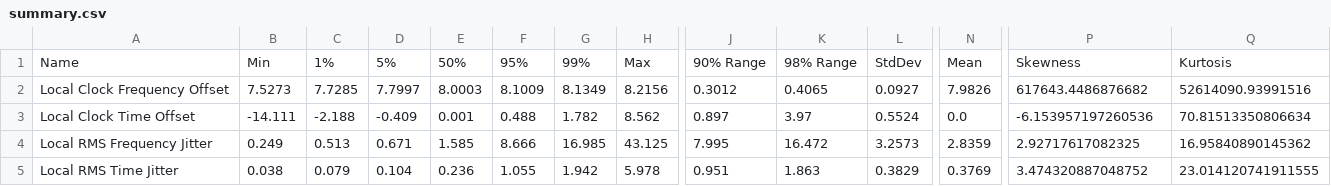
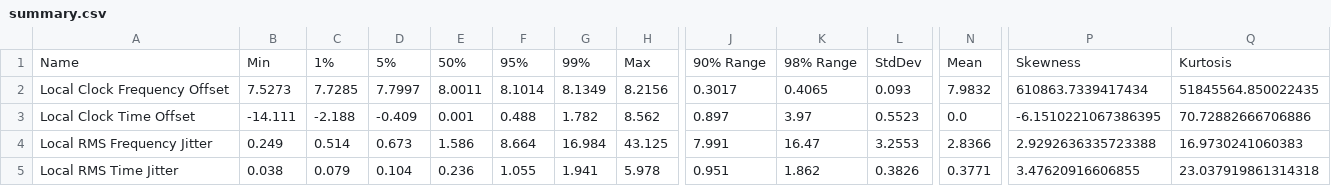
Before and after one commit to Gyakusetsu/ntpviz-7d, a CSV file: summary.csv, drawn as a sheet; only a part is shown, gaps mark what is left out; the diff covers the shown part only; the diff names each change by its address in the sheet, - before the commit and + after, or states it on an @@ line.

```diff
--- a/summary.csv
+++ b/summary.csv
-E2: 8.0003
+E2: 8.0011
-F2: 8.1009
+F2: 8.1014
-J2: 0.3012
+J2: 0.3017
-L2: 0.0927
+L2: 0.093
-N2: 7.9826
+N2: 7.9832
-P2: 617643.4486876682
+P2: 610863.7339417434
-Q2: 52614090.93991516
+Q2: 51845564.850022435
-L3: 0.5524
+L3: 0.5523
-P3: -6.153957197260536
+P3: -6.1510221067386395
-Q3: 70.81513350806634
+Q3: 70.72882666706886
-C4: 0.513
+C4: 0.514
-D4: 0.671
+D4: 0.673
-E4: 1.585
+E4: 1.586
-F4: 8.666
+F4: 8.664
-G4: 16.985
+G4: 16.984
-J4: 7.995
+J4: 7.991
-K4: 16.472
+K4: 16.47
-L4: 3.2573
+L4: 3.2553
-N4: 2.8359
+N4: 2.8366
-P4: 2.92717617082325
+P4: 2.9292636335723388
-Q4: 16.95840890145362
+Q4: 16.9730241060383
-G5: 1.942
+G5: 1.941
-K5: 1.863
+K5: 1.862
-L5: 0.3829
+L5: 0.3826
-N5: 0.3769
+N5: 0.3771
-P5: 3.474320887048752
+P5: 3.47620916606855
-Q5: 23.014120741911555
+Q5: 23.037919861314318
```
Also changed, not shown: 36 edited cells elsewhere in this file, 15 other files.
